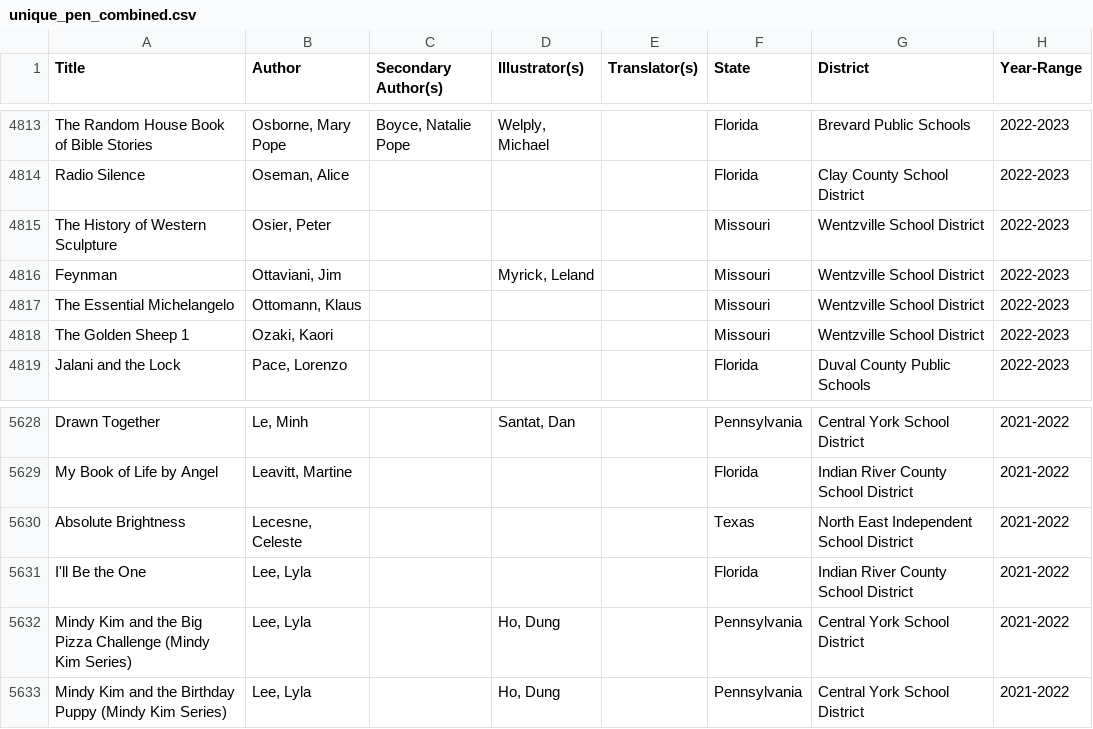
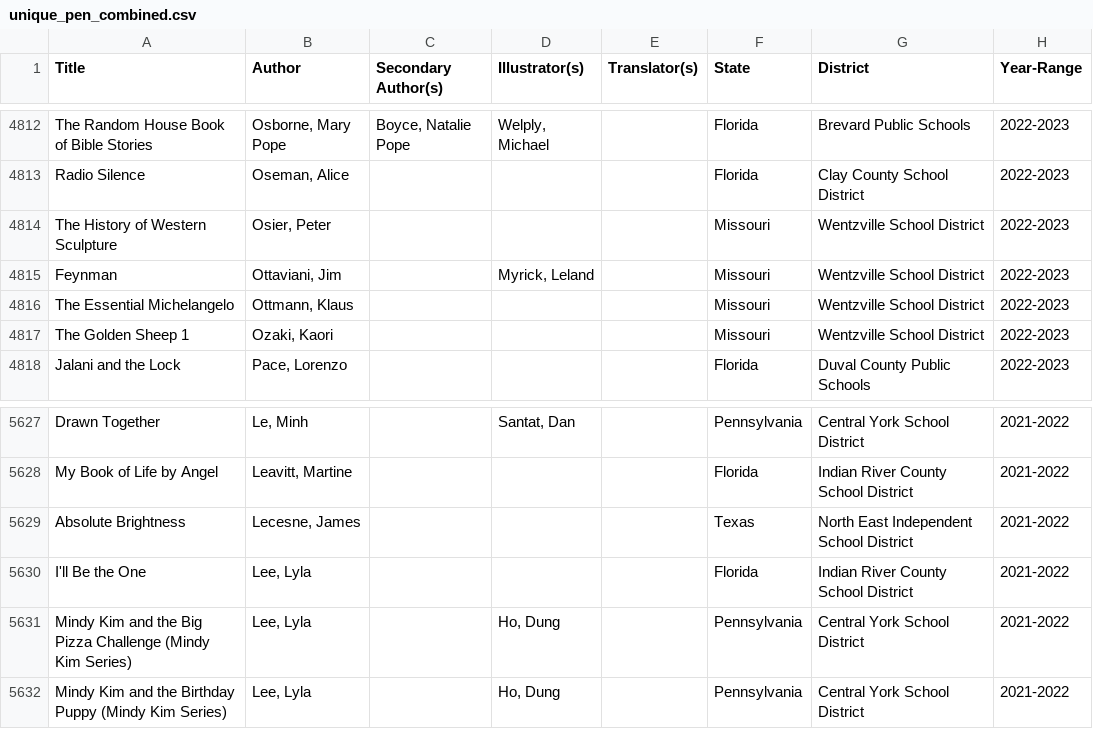
Before and after one commit to ariannahaider/IW02-Book-Ban, a CSV file: unique_pen_combined.csv, drawn as a sheet; only a part is shown, gaps mark what is left out; the diff covers the shown part only.

```diff
--- a/unique_pen_combined.csv
+++ b/unique_pen_combined.csv
@@ -4816,3 +4815,3 @@ The History of Western Sculpture,"Osier, Peter",,,,Missouri,Wentzville School Di
 Feynman,"Ottaviani, Jim",,"Myrick, Leland",,Missouri,Wentzville School District,2022-2023
-The Essential Michelangelo,"Ottomann, Klaus",,,,Missouri,Wentzville School District,2022-2023
+The Essential Michelangelo,"Ottmann, Klaus",,,,Missouri,Wentzville School District,2022-2023
 The Golden Sheep 1,"Ozaki, Kaori",,,,Missouri,Wentzville School District,2022-2023
@@ -5629,3 +5628,3 @@ Drawn Together,"Le, Minh",,"Santat, Dan",,Pennsylvania,Central York School Distr
 My Book of Life by Angel,"Leavitt, Martine",,,,Florida,Indian River County School District,2021-2022
-Absolute Brightness,"Lecesne, Celeste",,,,Texas,North East Independent School District,2021-2022
+Absolute Brightness,"Lecesne, James",,,,Texas,North East Independent School District,2021-2022
 I'll Be the One,"Lee, Lyla",,,,Florida,Indian River County School District,2021-2022
```
Also changed, not shown: 1 removed row and 4 edited cells elsewhere in this file, 12 other files.
